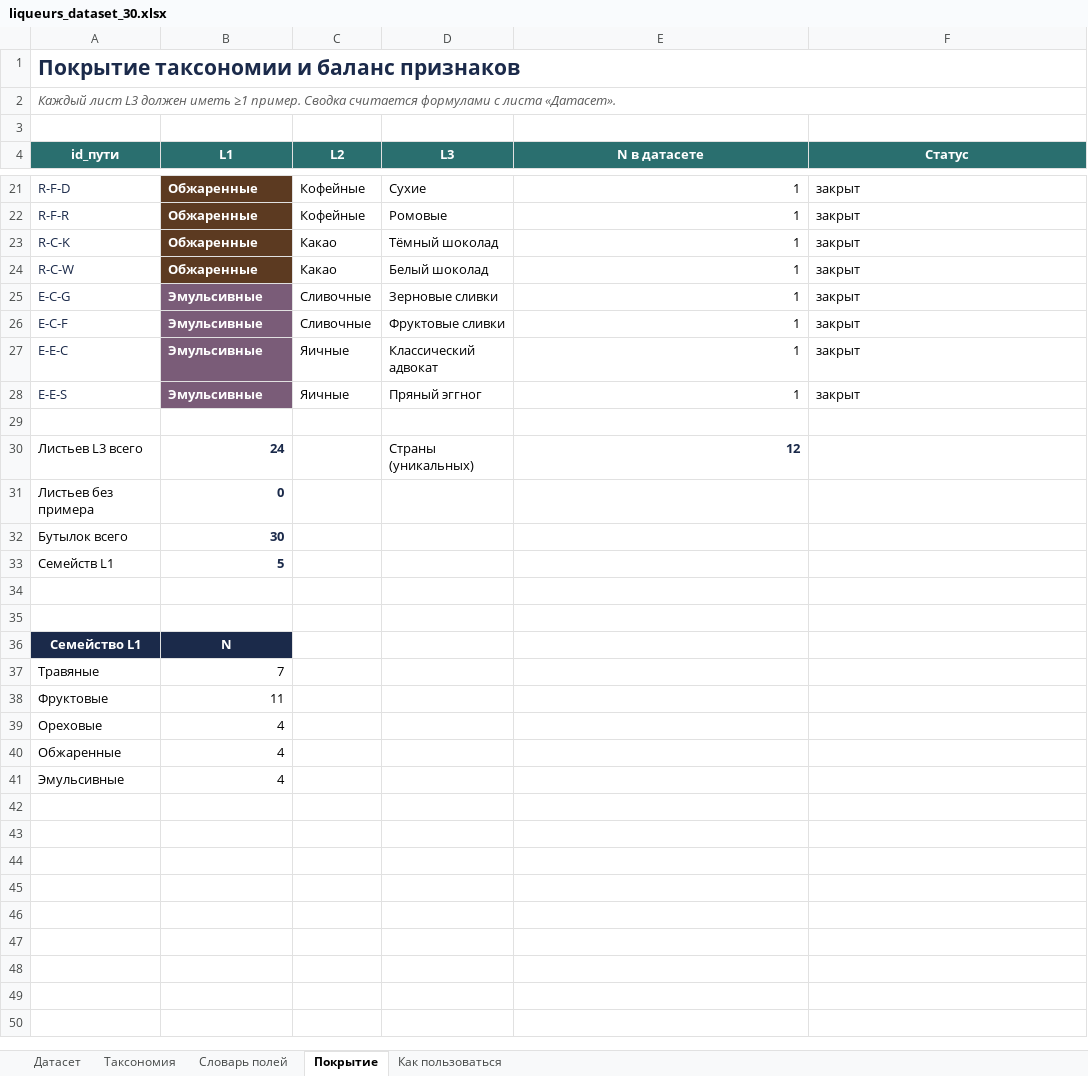
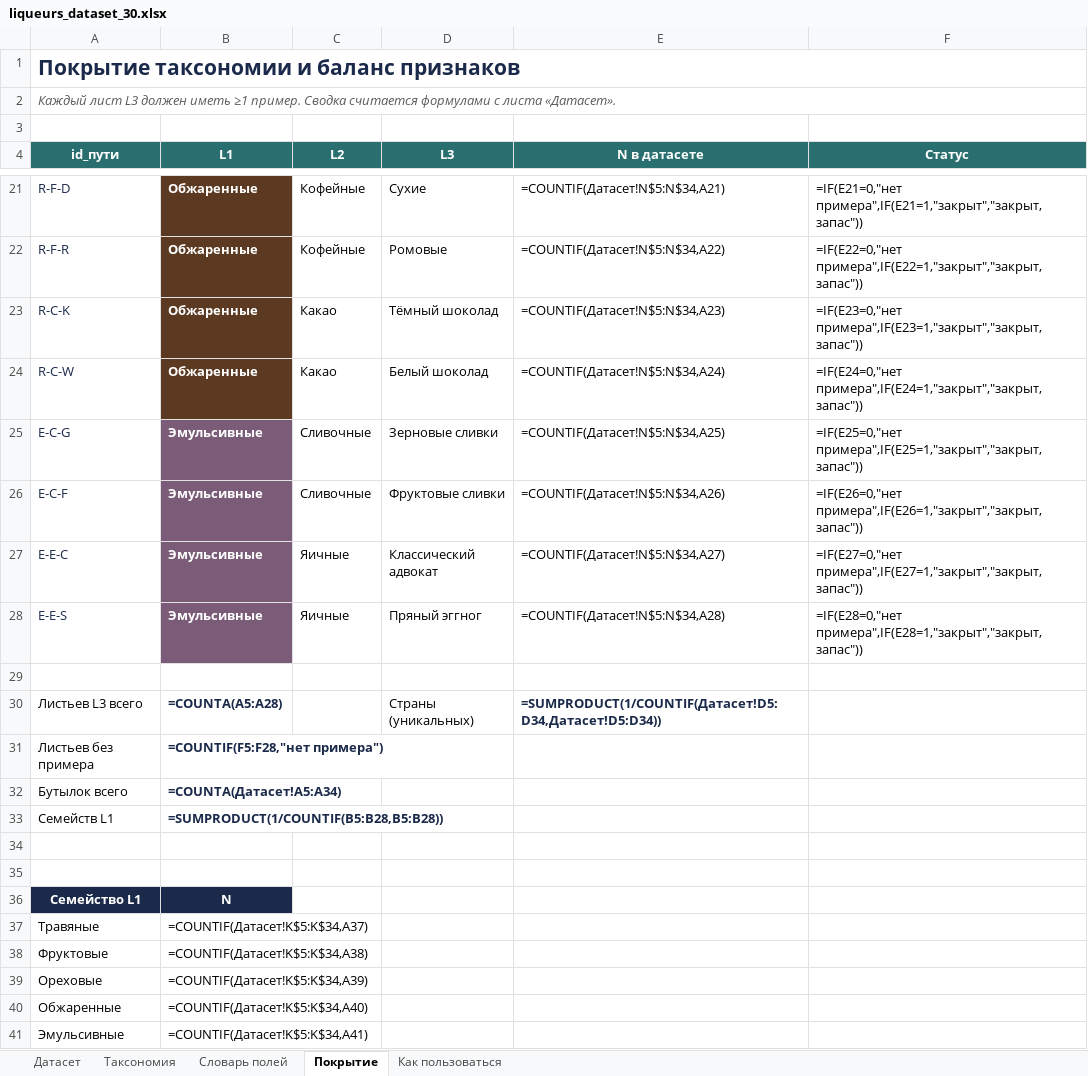
Before and after one commit to AivanSpooky/Liqueurs-Recommendation, an Excel workbook: 1-dataset/liqueurs_dataset_30.xlsx, sheet Покрытие, drawn as a sheet; only a part is shown, gaps mark what is left out; values as stored, in another font and other column widths than the file's, no borders; formulas without a stored value are shown as written; charts and pictures and conditional formats not drawn; the diff covers the shown part only; the diff names each change by its address in the sheet, - before the commit and + after, or states it on an @@ line.

```diff
--- a/1-dataset/liqueurs_dataset_30.xlsx (sheet Покрытие)
+++ b/1-dataset/liqueurs_dataset_30.xlsx (sheet Покрытие)
-E21 (N в датасете): 1
+E21 (N в датасете): =COUNTIF(Датасет!N$5:N$34,A21)
-F21 (Статус): закрыт
+F21 (Статус): =IF(E21=0,"нет примера",IF(E21=1,"закрыт","закрыт, запас"))
-E22 (N в датасете): 1
+E22 (N в датасете): =COUNTIF(Датасет!N$5:N$34,A22)
-F22 (Статус): закрыт
+F22 (Статус): =IF(E22=0,"нет примера",IF(E22=1,"закрыт","закрыт, запас"))
-E23 (N в датасете): 1
+E23 (N в датасете): =COUNTIF(Датасет!N$5:N$34,A23)
-F23 (Статус): закрыт
+F23 (Статус): =IF(E23=0,"нет примера",IF(E23=1,"закрыт","закрыт, запас"))
-E24 (N в датасете): 1
+E24 (N в датасете): =COUNTIF(Датасет!N$5:N$34,A24)
-F24 (Статус): закрыт
+F24 (Статус): =IF(E24=0,"нет примера",IF(E24=1,"закрыт","закрыт, запас"))
-E25 (N в датасете): 1
+E25 (N в датасете): =COUNTIF(Датасет!N$5:N$34,A25)
-F25 (Статус): закрыт
+F25 (Статус): =IF(E25=0,"нет примера",IF(E25=1,"закрыт","закрыт, запас"))
-E26 (N в датасете): 1
+E26 (N в датасете): =COUNTIF(Датасет!N$5:N$34,A26)
-F26 (Статус): закрыт
+F26 (Статус): =IF(E26=0,"нет примера",IF(E26=1,"закрыт","закрыт, запас"))
-E27 (N в датасете): 1
+E27 (N в датасете): =COUNTIF(Датасет!N$5:N$34,A27)
-F27 (Статус): закрыт
+F27 (Статус): =IF(E27=0,"нет примера",IF(E27=1,"закрыт","закрыт, запас"))
-E28 (N в датасете): 1
+E28 (N в датасете): =COUNTIF(Датасет!N$5:N$34,A28)
-F28 (Статус): закрыт
+F28 (Статус): =IF(E28=0,"нет примера",IF(E28=1,"закрыт","закрыт, запас"))
-B30 (L1): 24
+B30 (L1): =COUNTA(A5:A28)
-E30 (N в датасете): 12
+E30 (N в датасете): =SUMPRODUCT(1/COUNTIF(Датасет!D5:D34,Датасет!D5:D34))
-B31 (L1): 0
+B31 (L1): =COUNTIF(F5:F28,"нет примера")
-B32 (L1): 30
+B32 (L1): =COUNTA(Датасет!A5:A34)
-B33 (L1): 5
+B33 (L1): =SUMPRODUCT(1/COUNTIF(B5:B28,B5:B28))
-B37 (L1): 7
+B37 (L1): =COUNTIF(Датасет!K$5:K$34,A37)
-B38 (L1): 11
+B38 (L1): =COUNTIF(Датасет!K$5:K$34,A38)
-B39 (L1): 4
+B39 (L1): =COUNTIF(Датасет!K$5:K$34,A39)
-B40 (L1): 4
+B40 (L1): =COUNTIF(Датасет!K$5:K$34,A40)
-B41 (L1): 4
+B41 (L1): =COUNTIF(Датасет!K$5:K$34,A41)
```
Also changed, not shown: 32 edited cells elsewhere in this sheet, sheet Датасет, sheet Словарь полей, sheet Как пользоваться, charts or pictures, 45 other files.
